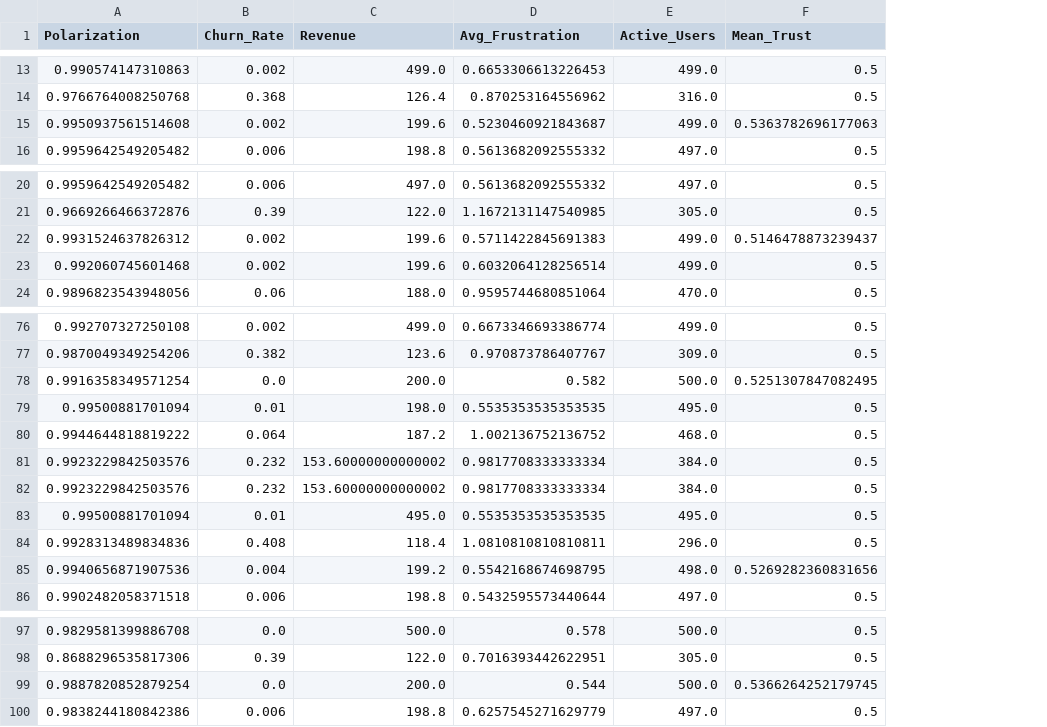
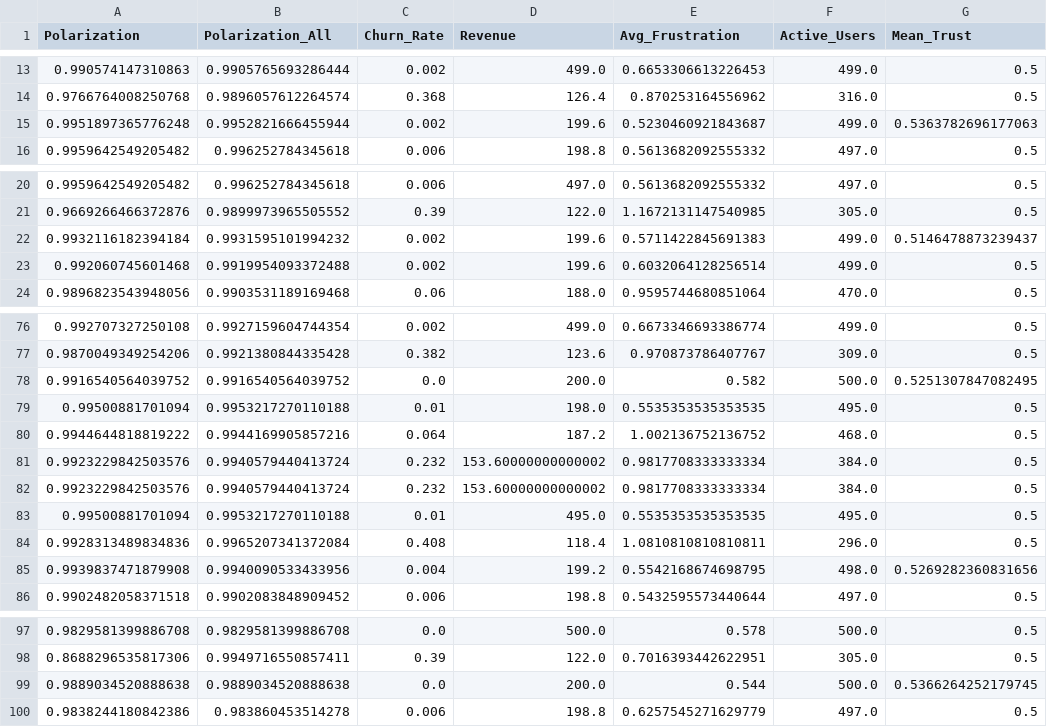
Before and after one commit to TheCoolSam/BABEModel, a CSV file: output/ablation_results.csv, drawn as a sheet; only a part is shown, gaps mark what is left out; the diff covers the shown part only; the diff names each change by its address in the sheet, - before the commit and + after, or states it on an @@ line.

```diff
--- a/output/ablation_results.csv
+++ b/output/ablation_results.csv
+column B (Polarization_All), rows 13-16: 0.9905765693286444 | 0.9896057612264574 | 0.9952821666455944 | 0.996252784345618; rows 20-24: 0.996252784345618 | 0.9899973965505552 | 0.9931595101994232 | 0.9919954093372488 | 0.9903531189169468; rows 76-86: 0.9927159604744354 | 0.9921380844335428 | 0.9916540564039752 | 0.9953217270110188 | 0.9944169905857216 | 0.9940579440413724 | 0.9940579440413724 | 0.9953217270110188 | 0.9965207341372084 | 0.9940090533433956 | 0.9902083848909452; rows 97-100: 0.9829581399886708 | 0.9949716550857411 | 0.9889034520888638 | 0.983860453514278
-A15 (Polarization): 0.9950937561514608
+A15 (Polarization): 0.9951897365776248
-A22 (Polarization): 0.9931524637826312
+A22 (Polarization): 0.9932116182394184
-A78 (Polarization): 0.9916358349571254
+A78 (Polarization): 0.9916540564039752
-A85 (Polarization): 0.9940656871907536
+A85 (Polarization): 0.9939837471879908
-A99 (Polarization): 0.9887820852879254
+A99 (Polarization): 0.9889034520888638
```
Also changed, not shown: 3 added rows, 3 removed rows, 3 moved rows and 32 edited cells elsewhere in this file, output/interaction_analysis.csv, output/statistical_analysis.csv, 33 other files.
